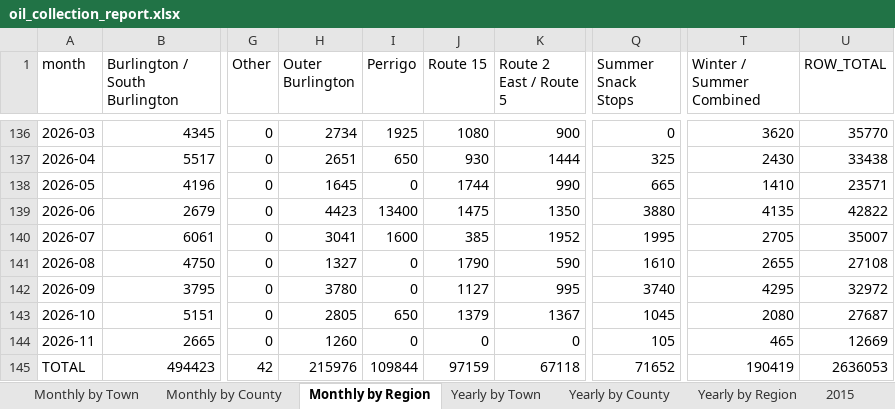
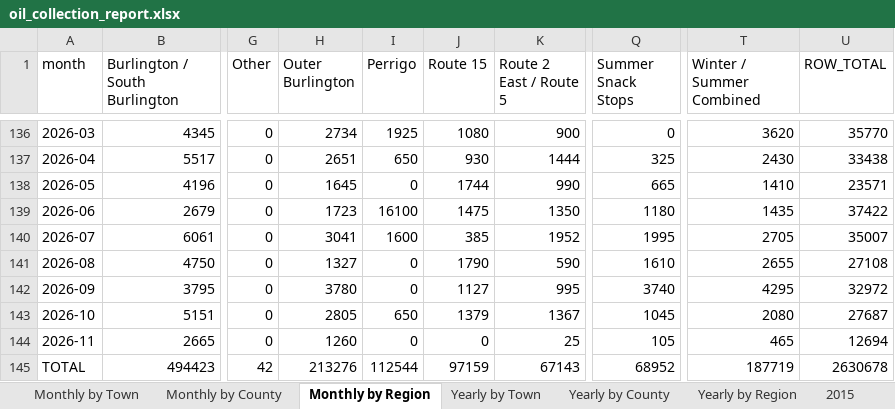
Before and after one commit to burnssargent-eng/blackbear_dashboard, an Excel workbook: oil_collection_report.xlsx, sheet Monthly by Region, drawn as a sheet; only a part is shown, gaps mark what is left out; values as stored, in another font and other column widths than the file's, no borders; the diff names each change by its address in the sheet, - before the commit and + after, or states it on an @@ line.

```diff
--- a/oil_collection_report.xlsx (sheet Monthly by Region)
+++ b/oil_collection_report.xlsx (sheet Monthly by Region)
-H139 (Outer Burlington): 4423
+H139 (Outer Burlington): 1723
-I139 (Perrigo): 13400
+I139 (Perrigo): 16100
-Q139 (Summer Snack Stops): 3880
+Q139 (Summer Snack Stops): 1180
-T139 (Winter / Summer Combined): 4135
+T139 (Winter / Summer Combined): 1435
-U139 (ROW_TOTAL): 42822
+U139 (ROW_TOTAL): 37422
-K144 (Route 2 East / Route 5): 0
+K144 (Route 2 East / Route 5): 25
-U144 (ROW_TOTAL): 12669
+U144 (ROW_TOTAL): 12694
-H145 (Outer Burlington): 215976
+H145 (Outer Burlington): 213276
-I145 (Perrigo): 109844
+I145 (Perrigo): 112544
-K145 (Route 2 East / Route 5): 67118
+K145 (Route 2 East / Route 5): 67143
-Q145 (Summer Snack Stops): 71652
+Q145 (Summer Snack Stops): 68952
-T145 (Winter / Summer Combined): 190419
+T145 (Winter / Summer Combined): 187719
-U145 (ROW_TOTAL): 2636053
+U145 (ROW_TOTAL): 2630678
```
Also changed, not shown: sheet 2026, sheet Yearly by Region, sheet Yearly by Town, sheet Monthly by Town, sheet Route 2 East - Route 5, sheet Yearly by County, 16 more sheets, other sheet tabs, 11 other files.
